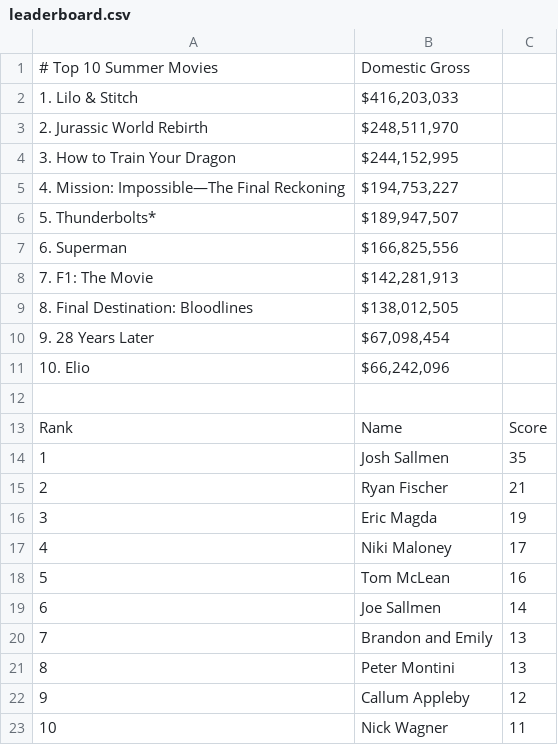
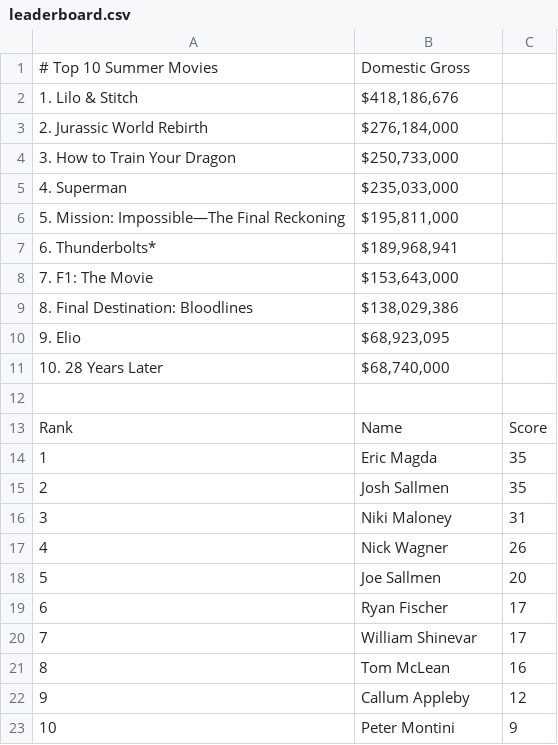
Before and after one commit to thewatcher7789/summer-movie-pool, a CSV file: docs/leaderboard.csv, drawn as a sheet; only a part is shown; the diff covers the shown part only.

```diff
--- a/docs/leaderboard.csv
+++ b/docs/leaderboard.csv
@@ -1,23 +1,23 @@
 # Top 10 Summer Movies,Domestic Gross
-1. Lilo & Stitch,"$416,203,033"
-2. Jurassic World Rebirth,"$248,511,970"
-3. How to Train Your Dragon,"$244,152,995"
-4. Mission: Impossible—The Final Reckoning,"$194,753,227"
-5. Thunderbolts*,"$189,947,507"
-6. Superman,"$166,825,556"
-7. F1: The Movie,"$142,281,913"
-8. Final Destination: Bloodlines,"$138,012,505"
-9. 28 Years Later,"$67,098,454"
-10. Elio,"$66,242,096"
+1. Lilo & Stitch,"$418,186,676"
+2. Jurassic World Rebirth,"$276,184,000"
+3. How to Train Your Dragon,"$250,733,000"
+4. Superman,"$235,033,000"
+5. Mission: Impossible—The Final Reckoning,"$195,811,000"
+6. Thunderbolts*,"$189,968,941"
+7. F1: The Movie,"$153,643,000"
+8. Final Destination: Bloodlines,"$138,029,386"
+9. Elio,"$68,923,095"
+10. 28 Years Later,"$68,740,000"
 
 Rank,Name,Score
-1,Josh Sallmen,35
-2,Ryan Fischer,21
-3,Eric Magda,19
-4,Niki Maloney,17
-5,Tom McLean,16
-6,Joe Sallmen,14
-7,Brandon and Emily,13
-8,Peter Montini,13
+1,Eric Magda,35
+2,Josh Sallmen,35
+3,Niki Maloney,31
+4,Nick Wagner,26
+5,Joe Sallmen,20
+6,Ryan Fischer,17
+7,William Shinevar,17
+8,Tom McLean,16
 9,Callum Appleby,12
-10,Nick Wagner,11
+10,Peter Montini,9
```
Also changed, not shown: 2 edited cells elsewhere in this file, 1 other file.
